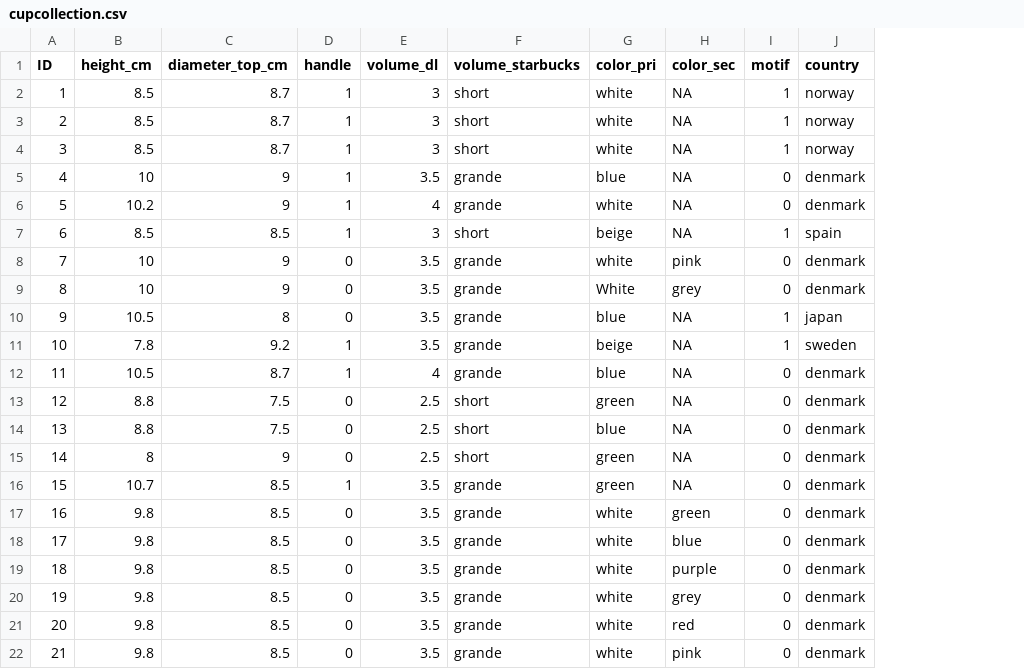
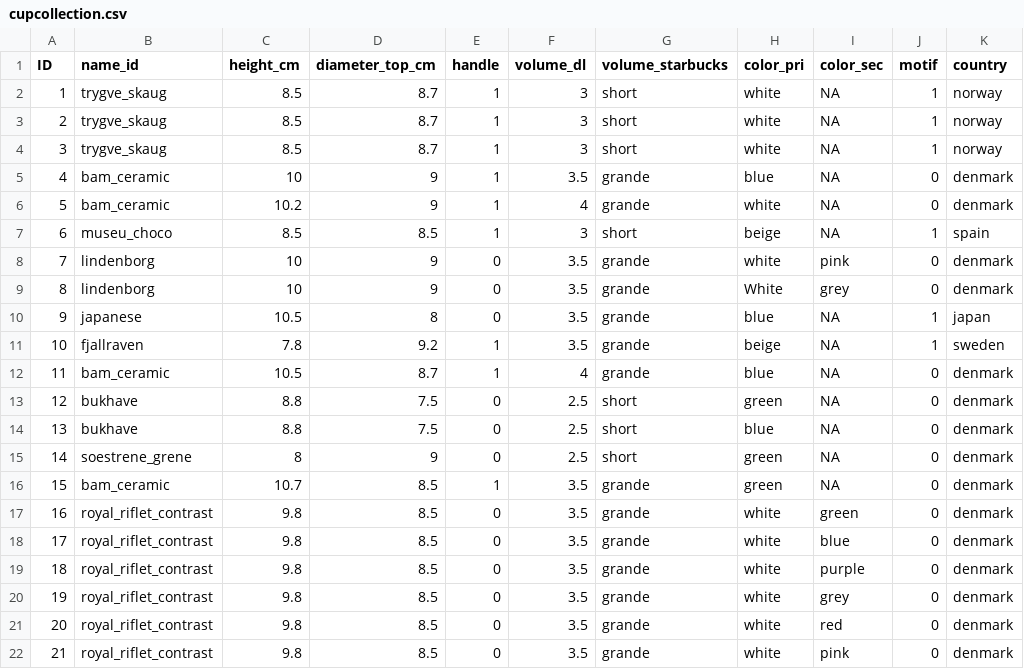
Before and after one commit to miesogaard/cupcollection, a CSV file: cupcollection.csv, drawn as a sheet; only a part is shown; the diff names each change by its address in the sheet, - before the commit and + after, or states it on an @@ line.

Commit message:
csv update

```diff
--- a/cupcollection.csv
+++ b/cupcollection.csv
+column B (name_id), rows 2-22: trygve_skaug | trygve_skaug | trygve_skaug | bam_ceramic | bam_ceramic | museu_choco | lindenborg | lindenborg | japanese | fjallraven | bam_ceramic | bukhave | bukhave | soestrene_grene | bam_ceramic | royal_riflet_contrast | royal_riflet_contrast | royal_riflet_contrast | royal_riflet_contrast | royal_riflet_contrast | royal_riflet_contrast
```
